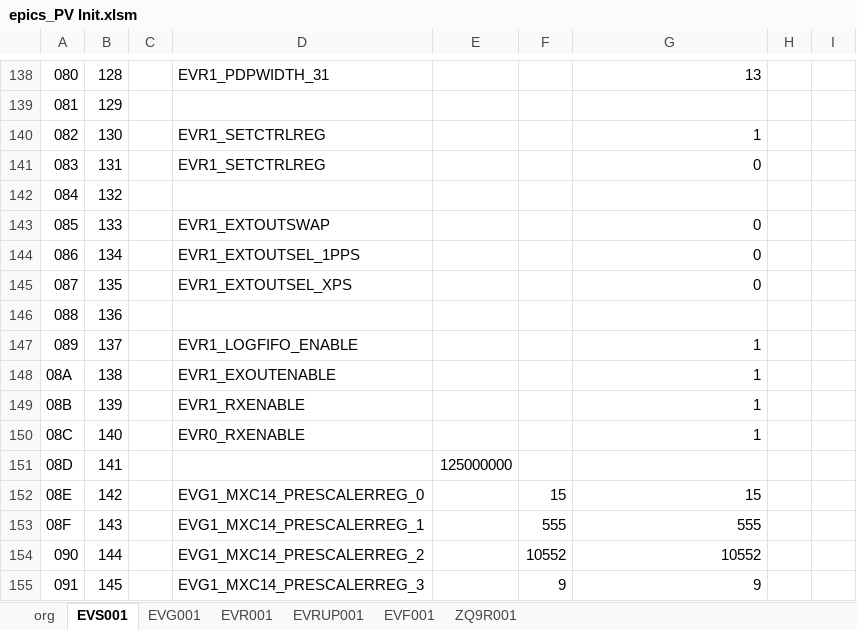
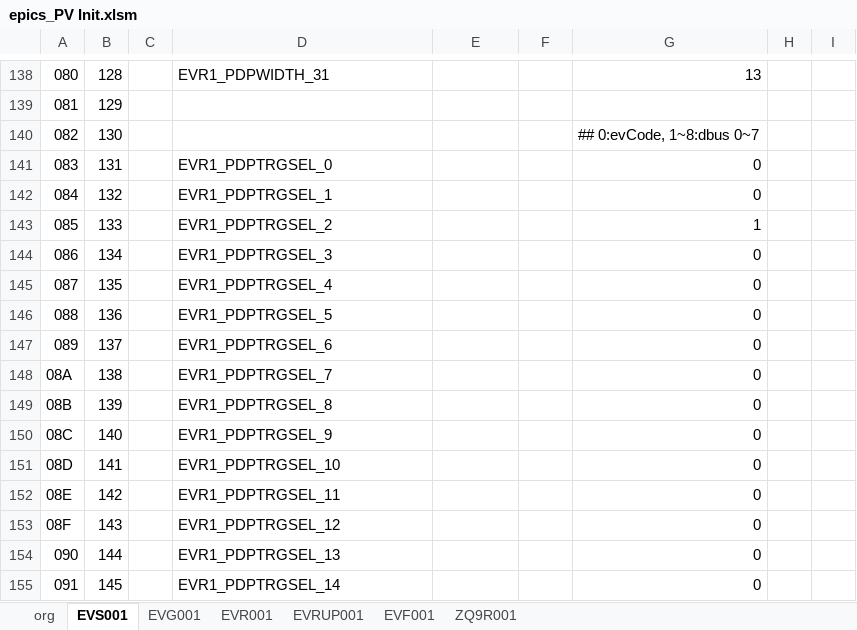
Before and after one commit to laykim7/pal_ts, an Excel workbook: local-env/pv/epics_PV Init.xlsm, sheet EVS001, drawn as a sheet; only a part is shown, gaps mark what is left out; values as stored, in another font and other column widths than the file's, no cell formats; charts and pictures and table styles not drawn; the diff covers the shown part only; the diff names each change by its address in the sheet, - before the commit and + after, or states it on an @@ line.

```diff
--- a/local-env/pv/epics_PV Init.xlsm (sheet EVS001)
+++ b/local-env/pv/epics_PV Init.xlsm (sheet EVS001)
-D140: EVR1_SETCTRLREG
+D140: (empty)
-G140: 1
+G140: ## 0:evCode, 1~8:dbus 0~7
-D141: EVR1_SETCTRLREG
+D141: EVR1_PDPTRGSEL_0
-D142: (empty)
+D142: EVR1_PDPTRGSEL_1
-G142: (empty)
+G142: 0
-D143: EVR1_EXTOUTSWAP
+D143: EVR1_PDPTRGSEL_2
-G143: 0
+G143: 1
-D144: EVR1_EXTOUTSEL_1PPS
+D144: EVR1_PDPTRGSEL_3
-D145: EVR1_EXTOUTSEL_XPS
+D145: EVR1_PDPTRGSEL_4
-D146: (empty)
+D146: EVR1_PDPTRGSEL_5
-G146: (empty)
+G146: 0
-D147: EVR1_LOGFIFO_ENABLE
+D147: EVR1_PDPTRGSEL_6
-G147:G150: 1
+G147:G150: 0
-D148: EVR1_EXOUTENABLE
+D148: EVR1_PDPTRGSEL_7
-D149: EVR1_RXENABLE
+D149: EVR1_PDPTRGSEL_8
-D150: EVR0_RXENABLE
+D150: EVR1_PDPTRGSEL_9
-D151: (empty)
+D151: EVR1_PDPTRGSEL_10
-E151: 125000000
+E151: (empty)
-G151: (empty)
+G151: 0
-D152: EVG1_MXC14_PRESCALERREG_0
+D152: EVR1_PDPTRGSEL_11
-F152: 15
+F152: (empty)
-G152: 15
+G152: 0
-D153: EVG1_MXC14_PRESCALERREG_1
+D153: EVR1_PDPTRGSEL_12
-F153: 555
+F153: (empty)
-G153: 555
+G153: 0
-D154: EVG1_MXC14_PRESCALERREG_2
+D154: EVR1_PDPTRGSEL_13
-F154: 10552
+F154: (empty)
-G154: 10552
+G154: 0
-D155: EVG1_MXC14_PRESCALERREG_3
+D155: EVR1_PDPTRGSEL_14
-F155: 9
+F155: (empty)
-G155: 9
+G155: 0
```
Also changed, not shown: 40 added rows and 730 edited cells elsewhere in this sheet, cell formats, formulas that keep their value, local-env/pv/epics_PV.xlsm, 3 other files.
